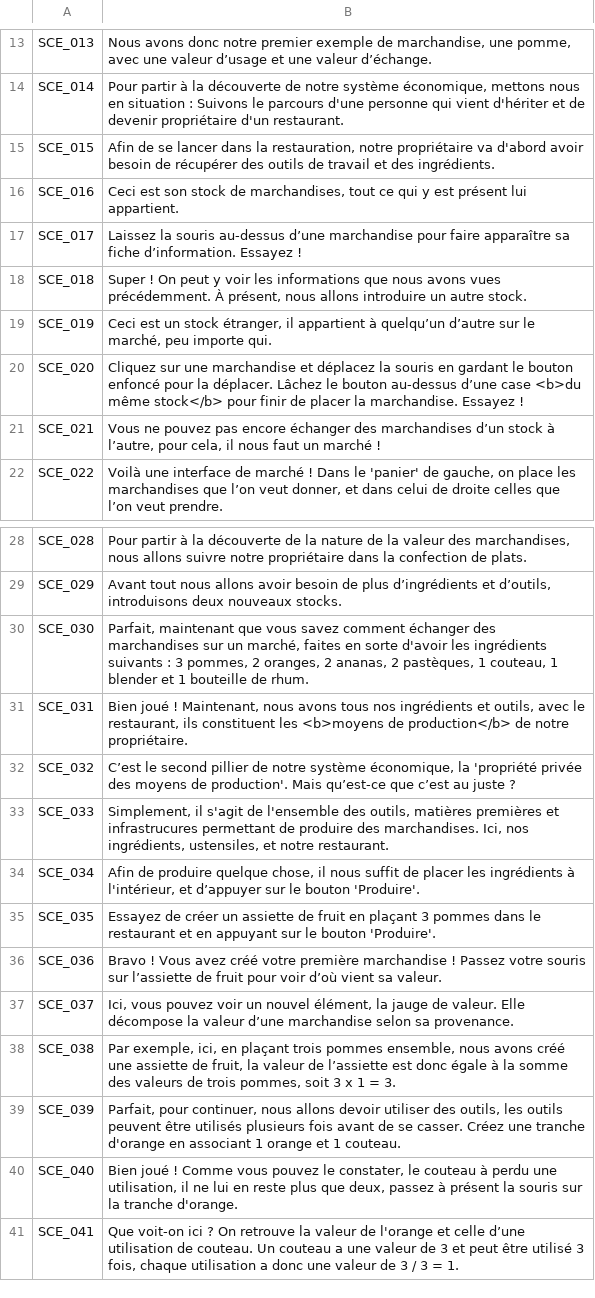
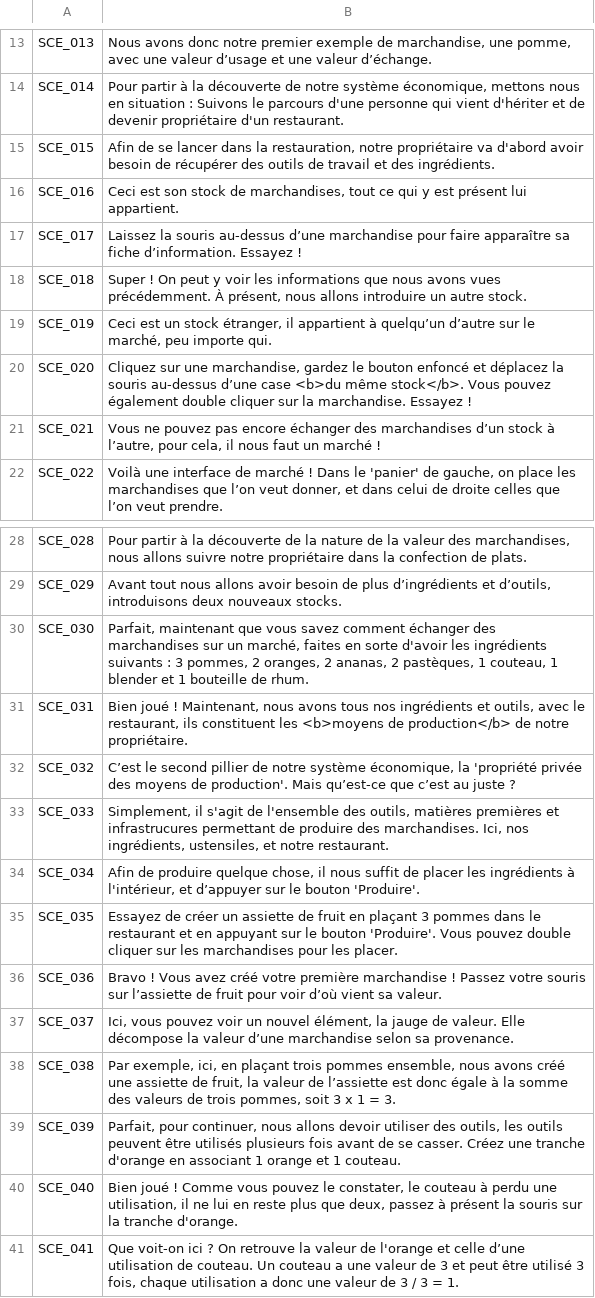
Before and after one commit to Cramena/DasKapital, a CSV file: DasKapital/Assets/Resources/DK_Scenario - Main.csv, drawn as a sheet; only a part is shown, gaps mark what is left out.

```diff
--- a/DasKapital/Assets/Resources/DK_Scenario - Main.csv
+++ b/DasKapital/Assets/Resources/DK_Scenario - Main.csv
@@ -19,3 +19,3 @@ SCE_018,"Super ! On peut y voir les informations que nous avons vues précédemm
 SCE_019,"Ceci est un stock étranger, il appartient à quelqu’un d’autre sur le marché, peu importe qui."
-SCE_020,Cliquez sur une marchandise et déplacez la souris en gardant le bouton enfoncé pour la déplacer. Lâchez le bouton au-dessus d’une case <b>du même stock</b> pour finir de placer la marchandise. Essayez !
+SCE_020,"Cliquez sur une marchandise, gardez le bouton enfoncé et déplacez la souris au-dessus d’une case <b>du même stock</b>. Vous pouvez également double cliquer sur la marchandise. Essayez !"
 SCE_021,"Vous ne pouvez pas encore échanger des marchandises d’un stock à l’autre, pour cela, il nous faut un marché !"
@@ -34,3 +34,3 @@ SCE_033,"Simplement, il s'agit de l'ensemble des outils, matières premières et
 SCE_034,"Afin de produire quelque chose, il nous suffit de placer les ingrédients à l'intérieur, et d’appuyer sur le bouton 'Produire'."
-SCE_035,Essayez de créer un assiette de fruit en plaçant 3 pommes dans le restaurant et en appuyant sur le bouton 'Produire'.
+SCE_035,Essayez de créer un assiette de fruit en plaçant 3 pommes dans le restaurant et en appuyant sur le bouton 'Produire'. Vous pouvez double cliquer sur les marchandises pour les placer.
 SCE_036,Bravo ! Vous avez créé votre première marchandise ! Passez votre souris sur l’assiette de fruit pour voir d’où vient sa valeur.
```
Also changed, not shown: 50 other files.
